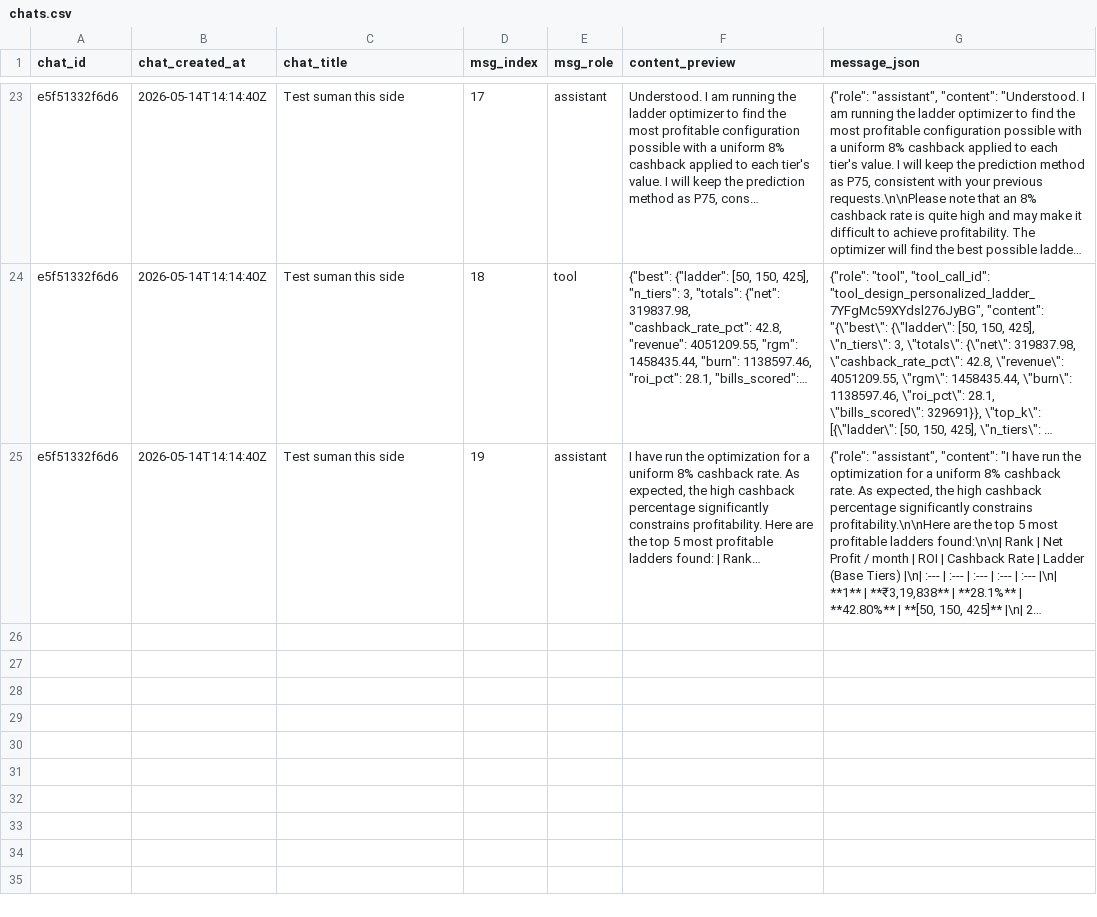
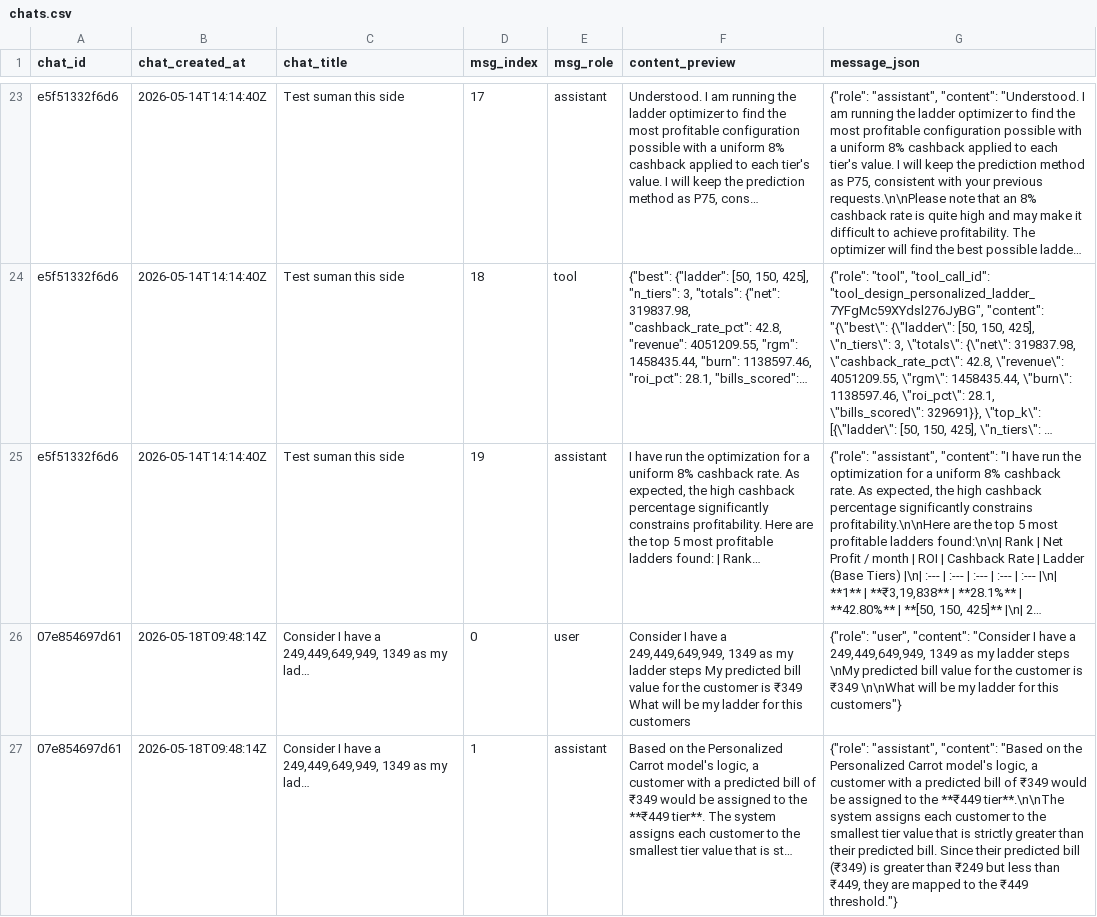
Before and after one commit to prsuman1/carrot-ladder, a CSV file: data/chats.csv, drawn as a sheet; only a part is shown, gaps mark what is left out; long unchanged cells end in …; the diff names each change by its address in the sheet, - before the commit and + after, or states it on an @@ line.

Commit message:
chat: update chats.csv [2026-05-18T09:50:19Z]

```diff
--- a/data/chats.csv
+++ b/data/chats.csv
+row 26: 07e854697d61 | 2026-05-18T09:48:14Z | Consider I have a 249,449,649,949, 1349 as my lad… | 0 | user | Consider I have a 249,449,649,949, 1349 as my ladder steps My predicted bill value for the customer is ₹349 What will be my ladder for this customers | {"role": "user", "content": "Consider I have a 249,449,649,949, 1349 as my ladder steps \nMy predicted bill value for the customer is ₹349 \n\nWhat will be my ladder for this customers"}
+row 27: 07e854697d61 | 2026-05-18T09:48:14Z | Consider I have a 249,449,649,949, 1349 as my lad… | 1 | assistant | Based on the Personalized Carrot model's logic, a customer with a predicted bill of ₹349 would be assigned to the **₹449 tier**. The system assigns each customer to the smallest tier value that is st… | {"role": "assistant", "content": "Based on the Personalized Carrot model's logic, a customer with a predicted bill of ₹349 would be assigned to the **₹449 tier**.\n\nThe system assigns each customer to the smallest tier value that is strictly greater than their predicted bill. Since their predicted bill (₹349) is greater than ₹249 but less than ₹449, they are mapped to the ₹449 threshold."}
```
